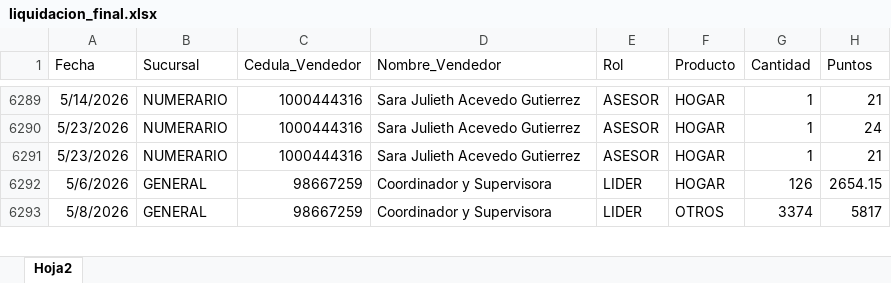
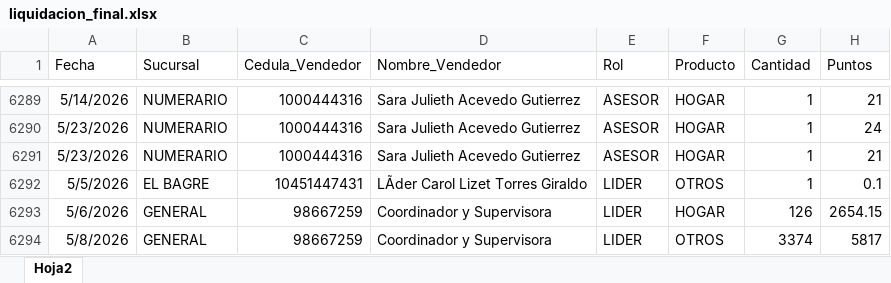
Before and after one commit to Paolam1903/mayocvs, an Excel workbook: data/liquidacion_final.xlsx, sheet Hoja2, drawn as a sheet; only a part is shown, gaps mark what is left out; values as stored, in another font and other column widths than the file's, no borders; the diff names each change by its address in the sheet, - before the commit and + after, or states it on an @@ line.

Commit message:
Add files via upload

```diff
--- a/data/liquidacion_final.xlsx (sheet Hoja2)
+++ b/data/liquidacion_final.xlsx (sheet Hoja2)
+row 6292: 5/5/2026 | EL BAGRE | 10451447431 | LÃder Carol Lizet Torres Giraldo | LIDER | OTROS | 1 | 0.1
```
